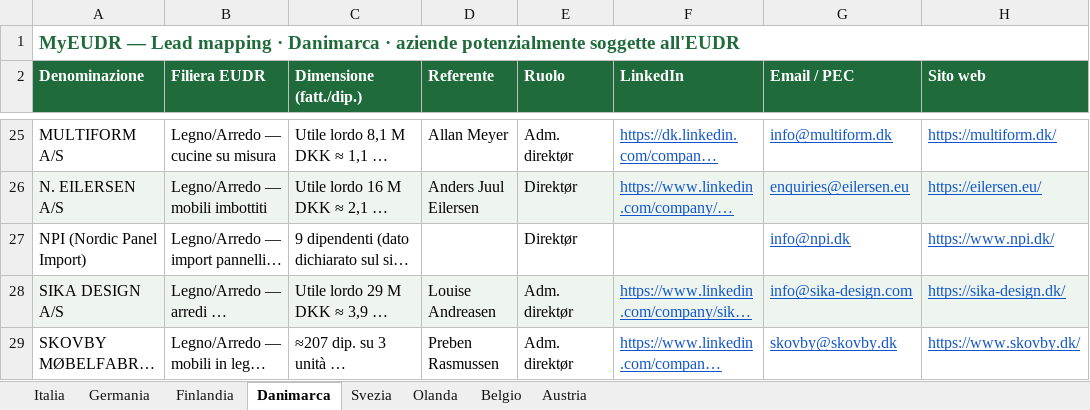
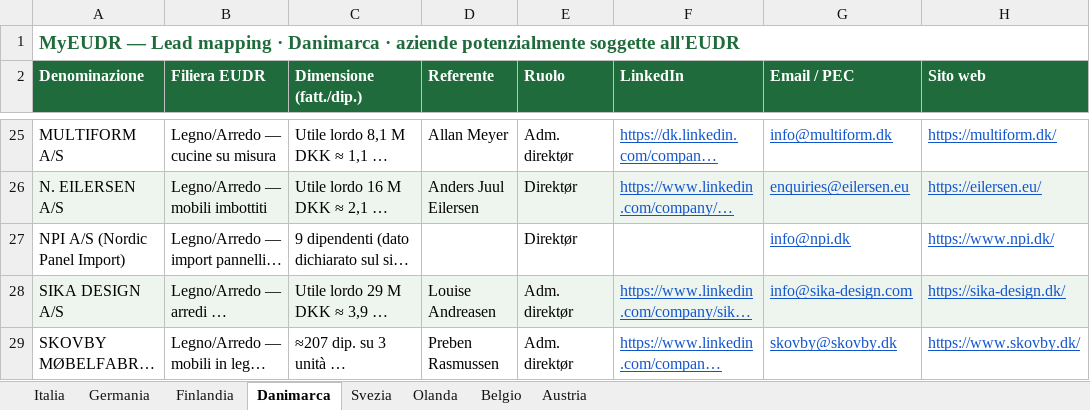
Before and after one commit to Parzivalbit12/MyEUDR_claude, an Excel workbook: MyEUDR_Lead_Mapping.xlsx, sheet Danimarca, drawn as a sheet; only a part is shown, gaps mark what is left out; long unchanged cells end in …; values as stored, in another font and other column widths than the file's, no borders; the diff names each change by its address in the sheet, - before the commit and + after, or states it on an @@ line.

```diff
--- a/MyEUDR_Lead_Mapping.xlsx (sheet Danimarca)
+++ b/MyEUDR_Lead_Mapping.xlsx (sheet Danimarca)
-A27 (Denominazione): NPI (Nordic Panel Import)
+A27 (Denominazione): NPI A/S (Nordic Panel Import)
```
Also changed, not shown: sheet Belgio, sheet Germania, sheet Austria, sheet Olanda, 11 other files.
